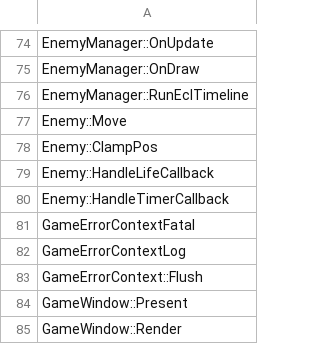
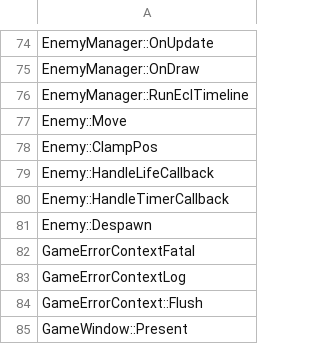
Before and after one commit to izy1sky/th06, a CSV file: config/implemented.csv, drawn as a sheet; only a part is shown, gaps mark what is left out; the shorter side is filled out with more unchanged rows; the diff names each change by its address in the sheet, - before the commit and + after, or states it on an @@ line.

Commit message:
Implement Enemy::Despawn

```diff
--- a/config/implemented.csv
+++ b/config/implemented.csv
+row 81: Enemy::Despawn
```
Also changed, not shown: config/stubbed.csv, 3 other files.
